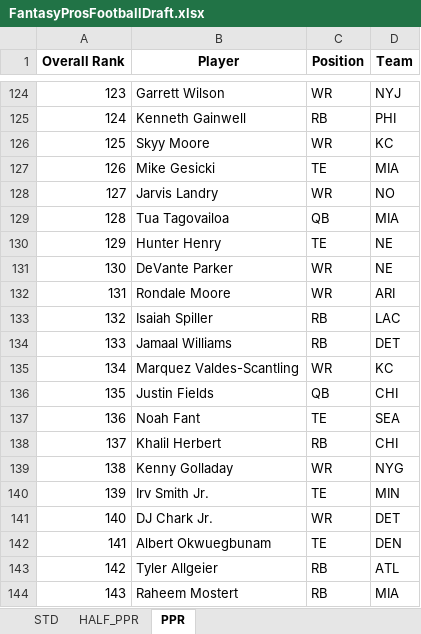
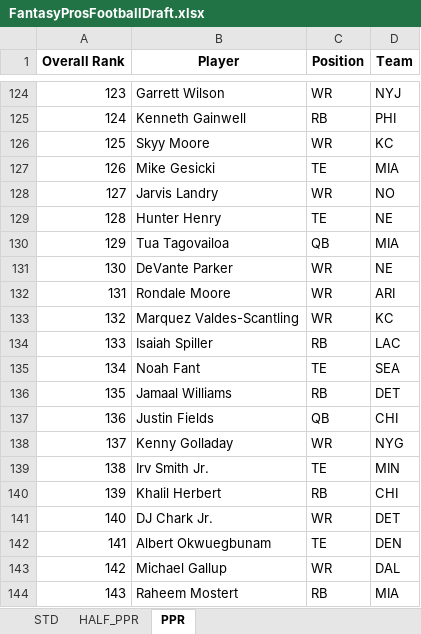
Before and after one commit to barbacbd/FantasyRankings, an Excel workbook: docs/FantasyProsFootballDraft.xlsx, sheet PPR, drawn as a sheet; only a part is shown, gaps mark what is left out; values as stored, in another font and other column widths than the file's, no borders; the diff covers the shown part only; the diff names each change by its address in the sheet, - before the commit and + after, or states it on an @@ line.

```diff
--- a/docs/FantasyProsFootballDraft.xlsx (sheet PPR)
+++ b/docs/FantasyProsFootballDraft.xlsx (sheet PPR)
-B129 (Player): Tua Tagovailoa
+B129 (Player): Hunter Henry
-C129 (Position): QB
+C129 (Position): TE
-D129 (Team): MIA
+D129 (Team): NE
-B130 (Player): Hunter Henry
+B130 (Player): Tua Tagovailoa
-C130 (Position): TE
+C130 (Position): QB
-D130 (Team): NE
+D130 (Team): MIA
-B133 (Player): Isaiah Spiller
+B133 (Player): Marquez Valdes-Scantling
-C133 (Position): RB
+C133 (Position): WR
-D133 (Team): LAC
+D133 (Team): KC
-B134 (Player): Jamaal Williams
+B134 (Player): Isaiah Spiller
-D134 (Team): DET
+D134 (Team): LAC
-B135 (Player): Marquez Valdes-Scantling
+B135 (Player): Noah Fant
-C135 (Position): WR
+C135 (Position): TE
-D135 (Team): KC
+D135 (Team): SEA
-B136 (Player): Justin Fields
+B136 (Player): Jamaal Williams
-C136 (Position): QB
+C136 (Position): RB
-D136 (Team): CHI
+D136 (Team): DET
-B137 (Player): Noah Fant
+B137 (Player): Justin Fields
-C137 (Position): TE
+C137 (Position): QB
-D137 (Team): SEA
+D137 (Team): CHI
-B138 (Player): Khalil Herbert
+B138 (Player): Kenny Golladay
-C138 (Position): RB
+C138 (Position): WR
-D138 (Team): CHI
+D138 (Team): NYG
-B139 (Player): Kenny Golladay
+B139 (Player): Irv Smith Jr.
-C139 (Position): WR
+C139 (Position): TE
-D139 (Team): NYG
+D139 (Team): MIN
-B140 (Player): Irv Smith Jr.
+B140 (Player): Khalil Herbert
-C140 (Position): TE
+C140 (Position): RB
-D140 (Team): MIN
+D140 (Team): CHI
-B143 (Player): Tyler Allgeier
+B143 (Player): Michael Gallup
-C143 (Position): RB
+C143 (Position): WR
-D143 (Team): ATL
+D143 (Team): DAL
```
Also changed, not shown: 597 edited cells elsewhere in this sheet, sheet STD, sheet HALF_PPR, docs/FantasyProsBaseballDraft.xlsx, docs/FantasyProsBasketballDraft.xlsx, 8 other files.
